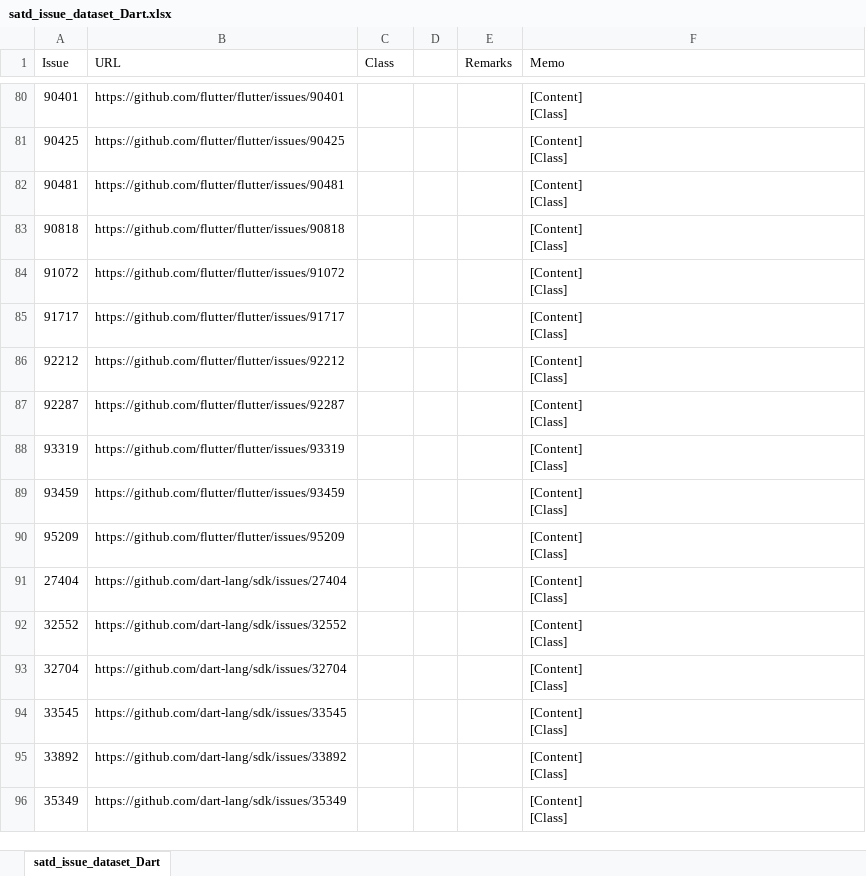
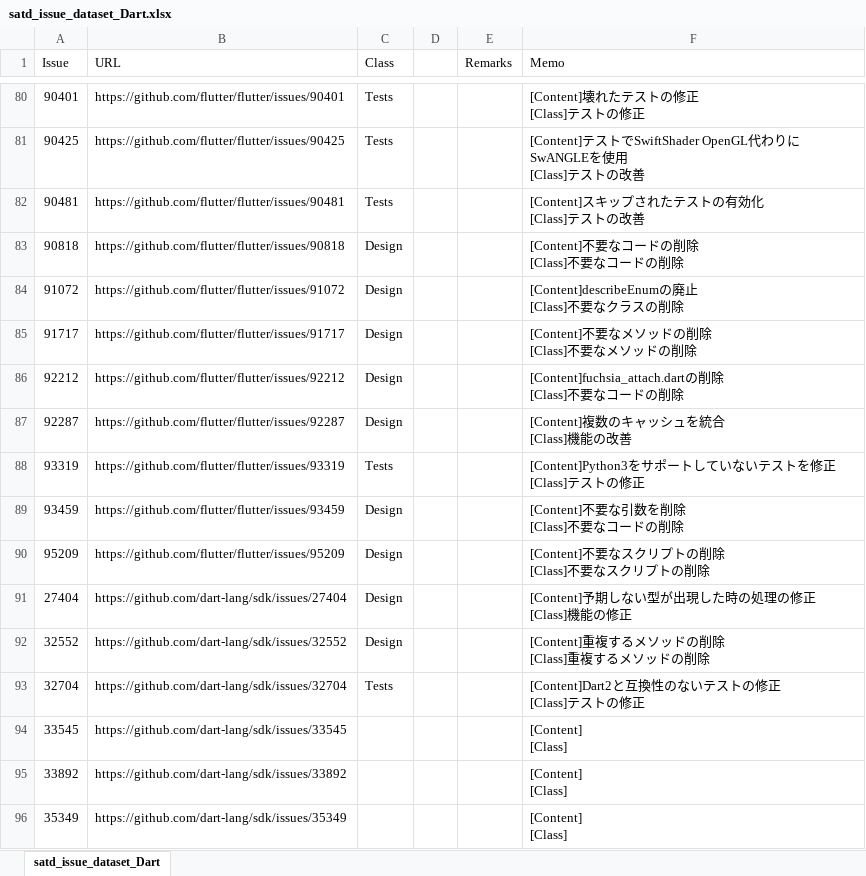
Before and after one commit to 3cywfym/td_dataset, an Excel workbook: satd_issue_dataset_Dart.xlsx, sheet satd_issue_dataset_Dart, drawn as a sheet; only a part is shown, gaps mark what is left out; values as stored, in another font and other column widths than the file's, no borders; ↵ is a line break in a cell; the diff covers the shown part only; the diff names each change by its address in the sheet, - before the commit and + after, or states it on an @@ line.

Commit message:
Dart 〜93まで目視

```diff
--- a/satd_issue_dataset_Dart.xlsx (sheet satd_issue_dataset_Dart)
+++ b/satd_issue_dataset_Dart.xlsx (sheet satd_issue_dataset_Dart)
-C80:C82 (Class): (empty)
+C80:C82 (Class): Tests
-F80 (Memo): [Content] ↵ [Class]
+F80 (Memo): [Content]壊れたテストの修正 ↵ [Class]テストの修正
-F81 (Memo): [Content] ↵ [Class]
+F81 (Memo): [Content]テストでSwiftShader OpenGL代わりにSwANGLEを使用 ↵ [Class]テストの改善
-F82 (Memo): [Content] ↵ [Class]
+F82 (Memo): [Content]スキップされたテストの有効化 ↵ [Class]テストの改善
-C83:C87 (Class): (empty)
+C83:C87 (Class): Design
-F83 (Memo): [Content] ↵ [Class]
+F83 (Memo): [Content]不要なコードの削除 ↵ [Class]不要なコードの削除
-F84 (Memo): [Content] ↵ [Class]
+F84 (Memo): [Content]describeEnumの廃止 ↵ [Class]不要なクラスの削除
-F85 (Memo): [Content] ↵ [Class]
+F85 (Memo): [Content]不要なメソッドの削除 ↵ [Class]不要なメソッドの削除
-F86 (Memo): [Content] ↵ [Class]
+F86 (Memo): [Content]fuchsia_attach.dartの削除 ↵ [Class]不要なコードの削除
-F87 (Memo): [Content] ↵ [Class]
+F87 (Memo): [Content]複数のキャッシュを統合 ↵ [Class]機能の改善
-C88 (Class): (empty)
+C88 (Class): Tests
-F88 (Memo): [Content] ↵ [Class]
+F88 (Memo): [Content]Python3をサポートしていないテストを修正 ↵ [Class]テストの修正
-C89:C92 (Class): (empty)
+C89:C92 (Class): Design
-F89 (Memo): [Content] ↵ [Class]
+F89 (Memo): [Content]不要な引数を削除 ↵ [Class]不要なコードの削除
-F90 (Memo): [Content] ↵ [Class]
+F90 (Memo): [Content]不要なスクリプトの削除 ↵ [Class]不要なスクリプトの削除
-F91 (Memo): [Content] ↵ [Class]
+F91 (Memo): [Content]予期しない型が出現した時の処理の修正 ↵ [Class]機能の修正
-F92 (Memo): [Content] ↵ [Class]
+F92 (Memo): [Content]重複するメソッドの削除 ↵ [Class]重複するメソッドの削除
-C93 (Class): (empty)
+C93 (Class): Tests
-F93 (Memo): [Content] ↵ [Class]
+F93 (Memo): [Content]Dart2と互換性のないテストの修正 ↵ [Class]テストの修正
```
Also changed, not shown: 38 edited cells elsewhere in this sheet, 1 other file.
